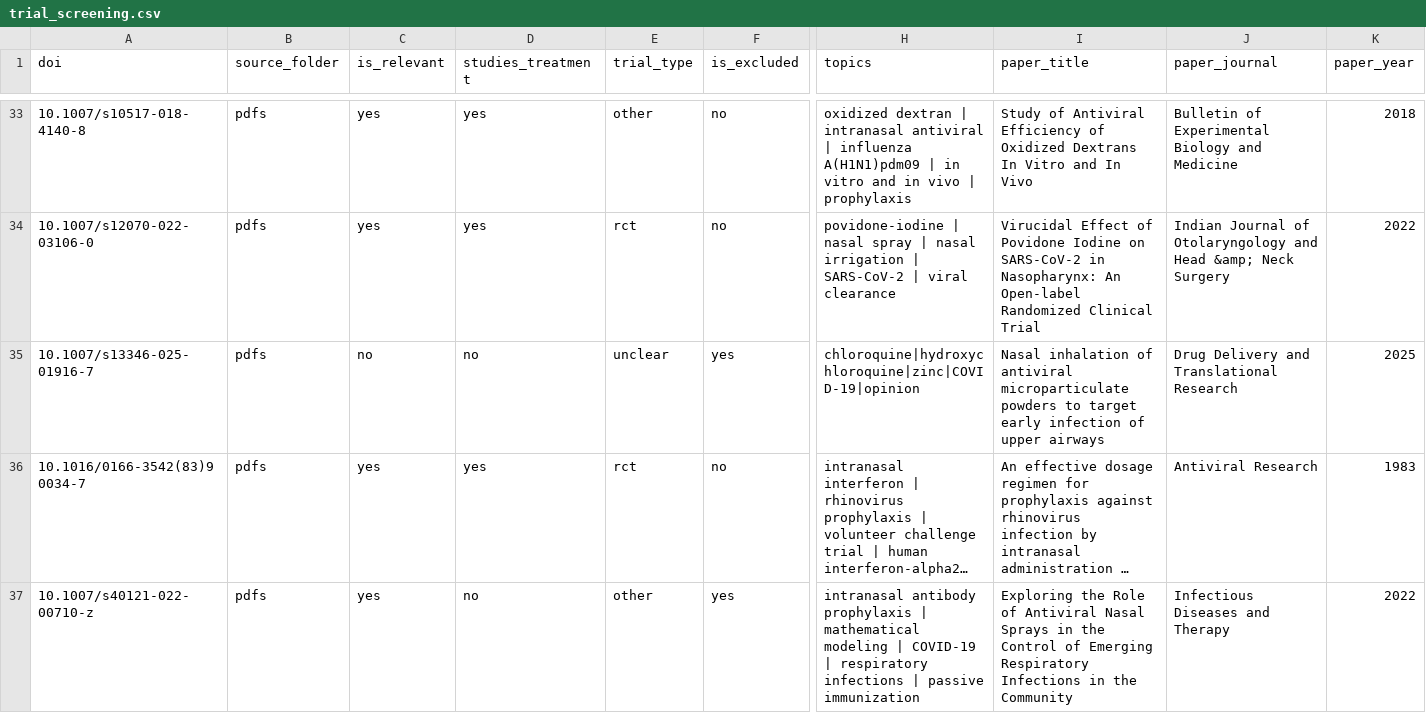
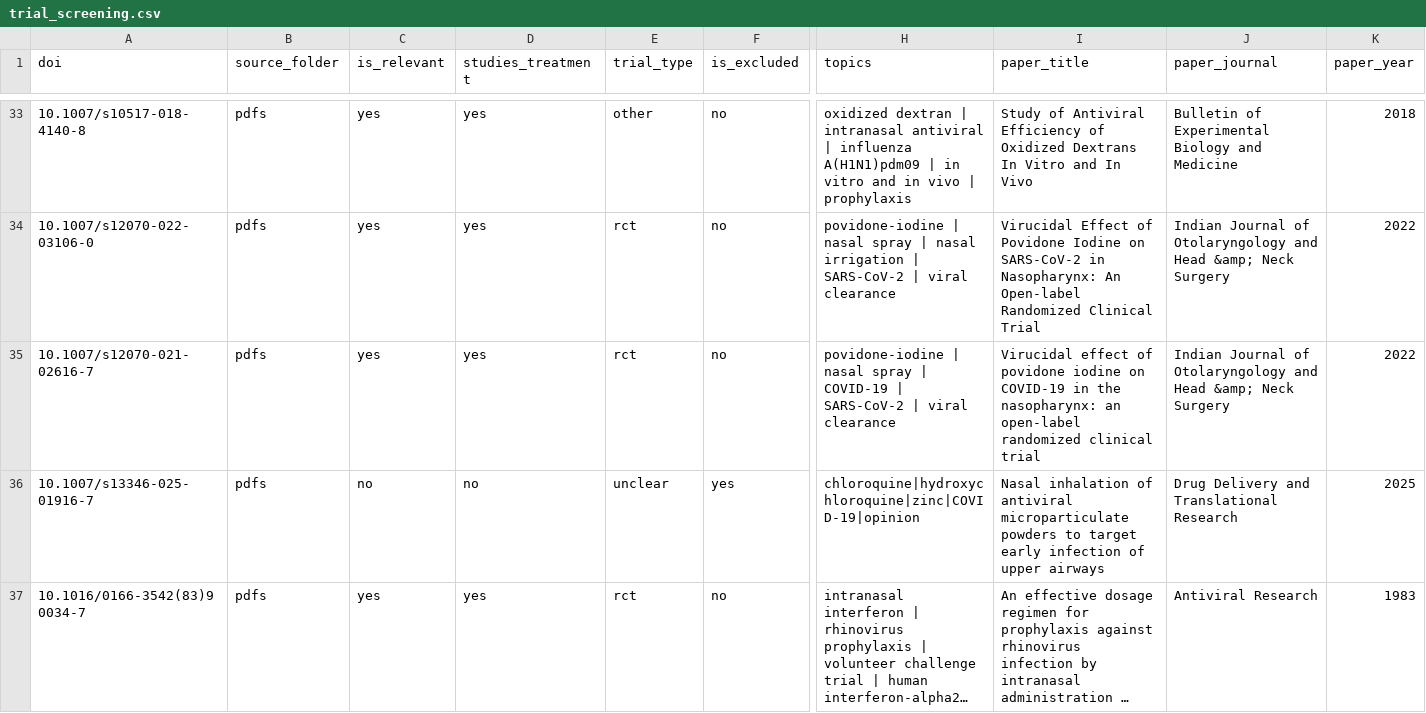
Before and after one commit to delton137/metascience-observatory, a CSV file: data/birds_eye_reviews/antiviral_nasal_sprays/trial_screening.csv, drawn as a sheet; only a part is shown, gaps mark what is left out; the shorter side is filled out with more unchanged rows; long unchanged cells end in …; rows hold the shown columns only; the diff covers the shown part only; the diff names each change by its address in the sheet, - before the commit and + after, or states it on an @@ line.

```diff
--- a/data/birds_eye_reviews/antiviral_nasal_sprays/trial_screening.csv
+++ b/data/birds_eye_reviews/antiviral_nasal_sprays/trial_screening.csv
+row 35: 10.1007/s12070-021-02616-7 | pdfs | yes | yes | rct | no | povidone-iodine | nasal spray | COVID-19 | SARS-CoV-2 | viral clearance | Virucidal effect of povidone iodine on COVID-19 in the nasopharynx: an open-label randomized clinical trial | Indian Journal of Otolaryngology and Head &amp; Neck Surgery | 2022
```
Also changed, not shown: 8 added rows elsewhere in this file, data/birds_eye_reviews/antiviral_nasal_sprays/spray_types.csv, 6 other files.
